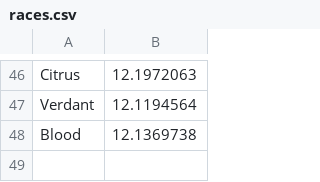
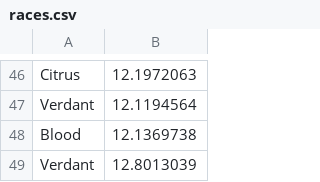
Before and after one commit to Dagonite/python-projects, a CSV file: Turtle Race/races.csv, drawn as a sheet; only a part is shown, gaps mark what is left out.

Commit message:
Add race

```diff
--- a/Turtle Race/races.csv
+++ b/Turtle Race/races.csv
@@ -48 +48,2 @@ Verdant,12.1194564
 Blood,12.1369738
+Verdant,12.8013039
```
Also changed, not shown: 1 other file.
